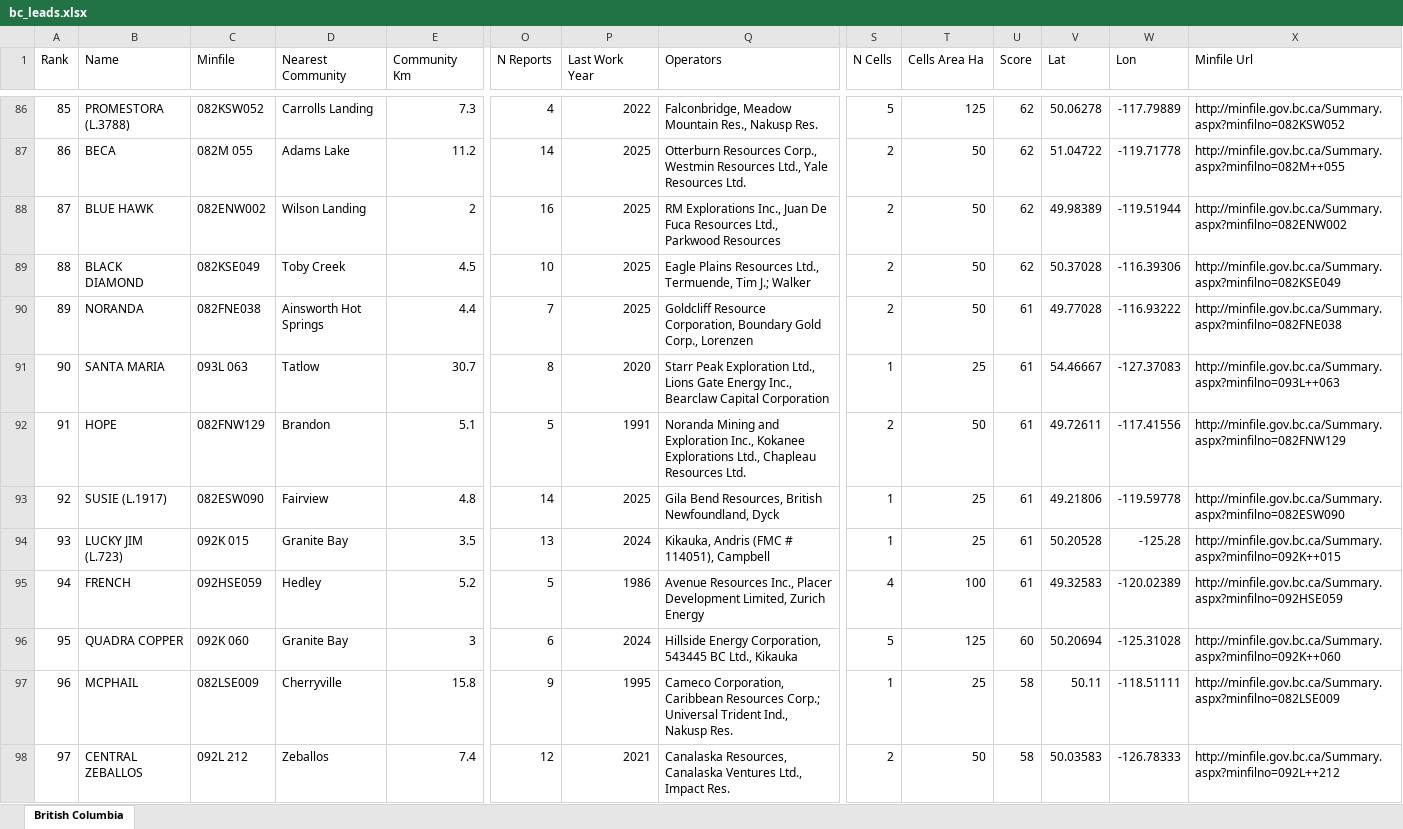
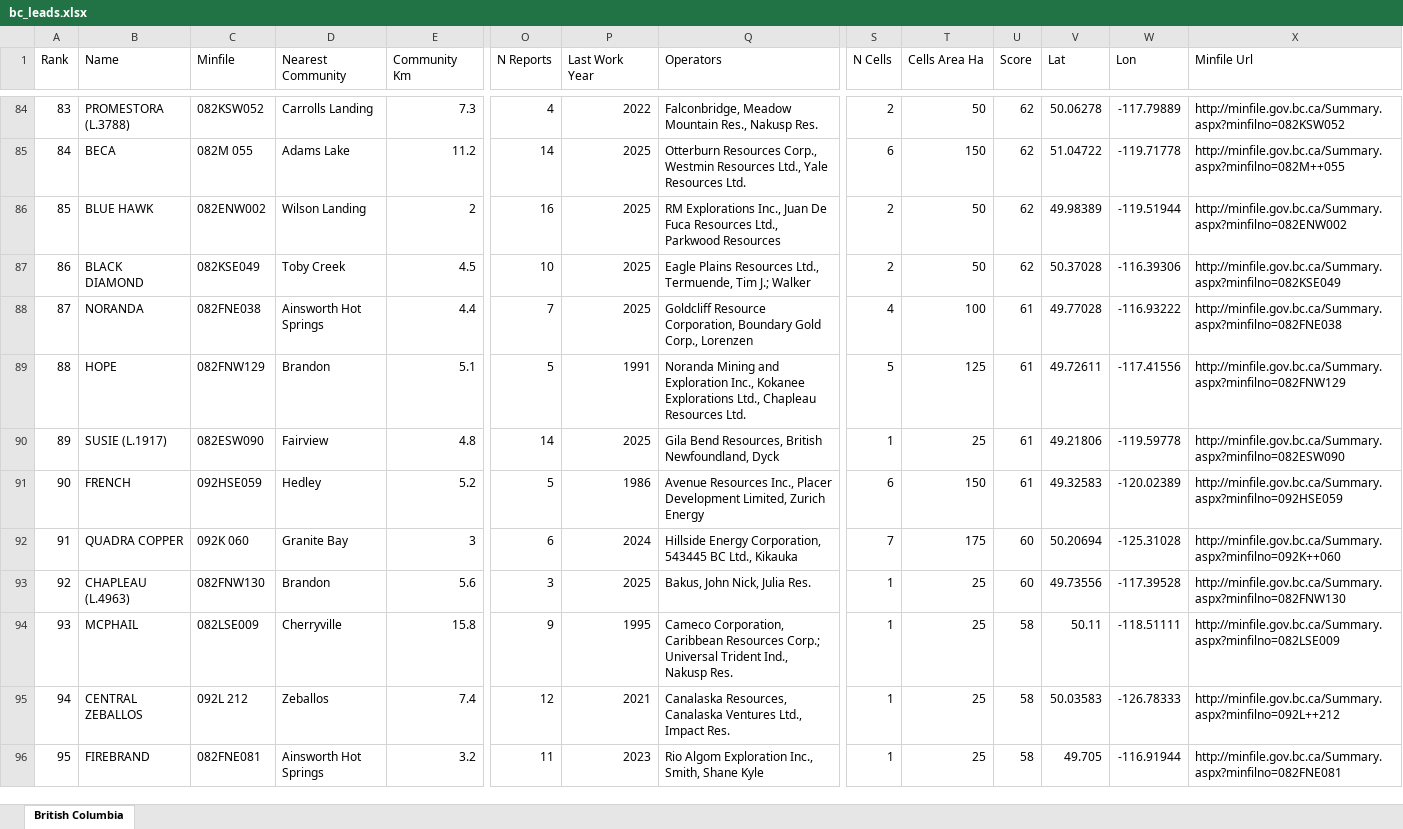
Before and after one commit to jaydeepdive/closeology, an Excel workbook: site/bc_leads.xlsx, sheet British Columbia, drawn as a sheet; only a part is shown, gaps mark what is left out; values as stored, in another font and other column widths than the file's, no borders; removed rows and columns are numbered as before the commit, all else as after; rows hold the shown columns only; the diff covers the shown part only; the diff names each change by its address in the sheet, - before the commit and + after, or states it on an @@ line.

```diff
--- a/site/bc_leads.xlsx (sheet British Columbia)
+++ b/site/bc_leads.xlsx (sheet British Columbia)
@@ column A (Rank) renumbered between rows 3 and 156 @@
-S84 (N Cells): 5
+S84 (N Cells): 2
-T84 (Cells Area Ha): 125
+T84 (Cells Area Ha): 50
-S85 (N Cells): 2
+S85 (N Cells): 6
-T85 (Cells Area Ha): 50
+T85 (Cells Area Ha): 150
-S88 (N Cells): 2
+S88 (N Cells): 4
-T88 (Cells Area Ha): 50
+T88 (Cells Area Ha): 100
-row 91: 90 | SANTA MARIA | 093L 063 | Tatlow | 30.7 | 8 | 2020 | Starr Peak Exploration Ltd., Lions Gate Energy Inc., Bearclaw Capital Corporation | 1 | 25 | 61 | 54.46667 | -127.37083 | http://minfile.gov.bc.ca/Summary.aspx?minfilno=093L++063
-S89 (N Cells): 2
+S89 (N Cells): 5
-T89 (Cells Area Ha): 50
+T89 (Cells Area Ha): 125
-row 94: 93 | LUCKY JIM (L.723) | 092K 015 | Granite Bay | 3.5 | 13 | 2024 | Kikauka, Andris (FMC # 114051), Campbell | 1 | 25 | 61 | 50.20528 | -125.28 | http://minfile.gov.bc.ca/Summary.aspx?minfilno=092K++015
-S91 (N Cells): 4
+S91 (N Cells): 6
-T91 (Cells Area Ha): 100
+T91 (Cells Area Ha): 150
-S92 (N Cells): 5
+S92 (N Cells): 7
-T92 (Cells Area Ha): 125
+T92 (Cells Area Ha): 175
+row 93: 92 | CHAPLEAU (L.4963) | 082FNW130 | Brandon | 5.6 | 3 | 2025 | Bakus, John Nick, Julia Res. | 1 | 25 | 60 | 49.73556 | -117.39528 | http://minfile.gov.bc.ca/Summary.aspx?minfilno=082FNW130
-S95 (N Cells): 2
+S95 (N Cells): 1
-T95 (Cells Area Ha): 50
+T95 (Cells Area Ha): 25
+row 96: 95 | FIREBRAND | 082FNE081 | Ainsworth Hot Springs | 3.2 | 11 | 2023 | Rio Algom Exploration Inc., Smith, Shane Kyle | 1 | 25 | 58 | 49.705 | -116.91944 | http://minfile.gov.bc.ca/Summary.aspx?minfilno=082FNE081
```
Also changed, not shown: 19 added rows, 19 removed rows, 1 moved row and 120 edited cells elsewhere in this sheet, site/on_leads.xlsx, 5 other files.
